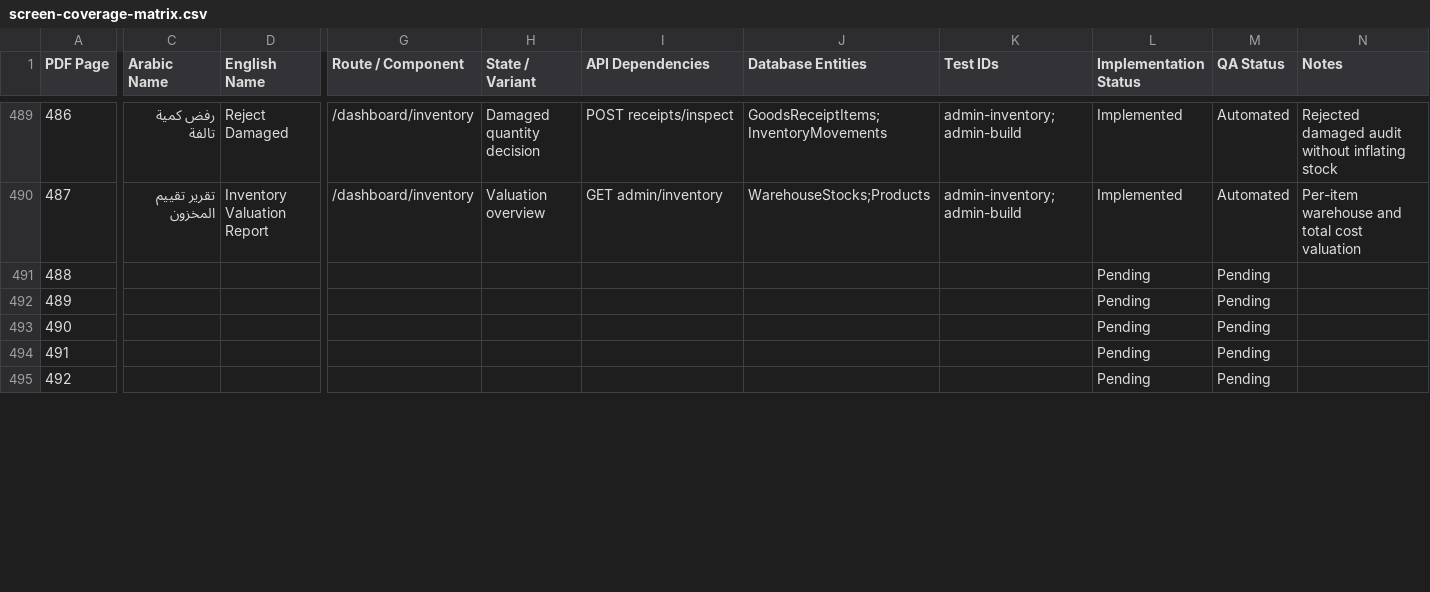
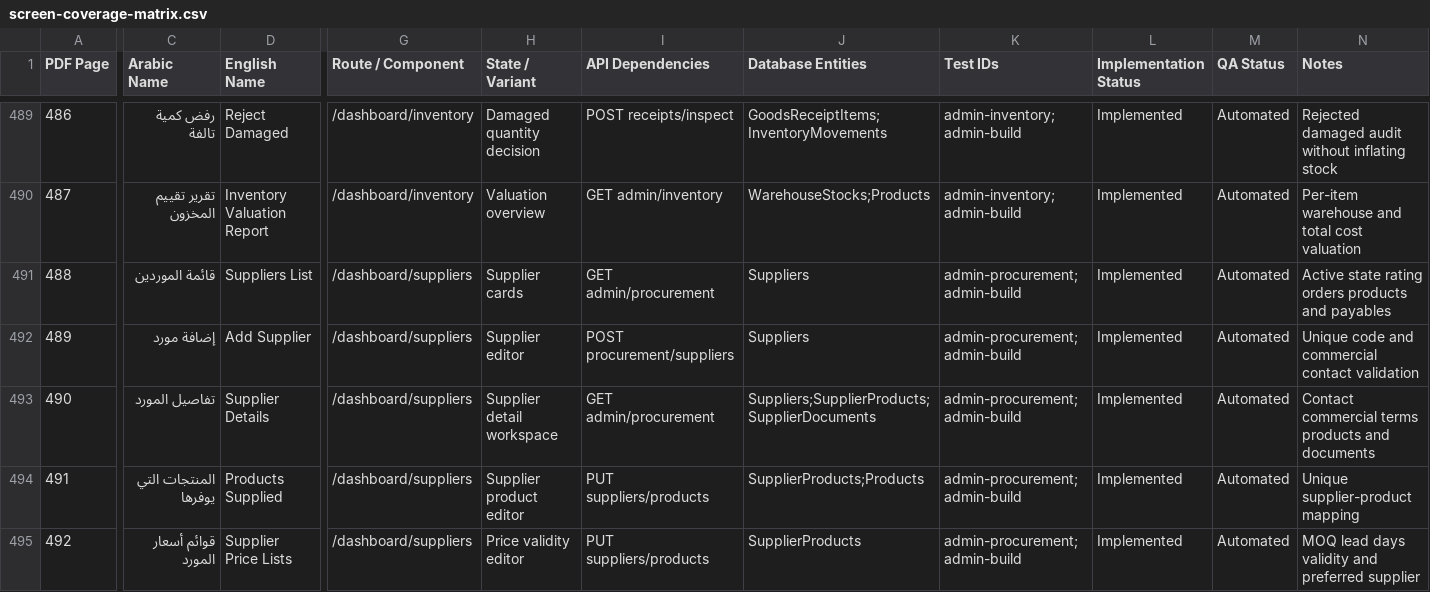
Before and after one commit to AhmedSaberFarghaly/Mohandseto-Tawredat, a CSV file: docs/screen-coverage-matrix.csv, drawn as a sheet; only a part is shown, gaps mark what is left out; the diff covers the shown part only; the diff names each change by its address in the sheet, - before the commit and + after, or states it on an @@ line.

Commit message:
feat(procurement): complete supplier purchase lifecycle

```diff
--- a/docs/screen-coverage-matrix.csv
+++ b/docs/screen-coverage-matrix.csv
-C491 (Arabic Name): (empty)
+C491 (Arabic Name): قائمة الموردين
-D491 (English Name): (empty)
+D491 (English Name): Suppliers List
-G491:G495 (Route / Component): (empty)
+G491:G495 (Route / Component): /dashboard/suppliers
-H491 (State / Variant): (empty)
+H491 (State / Variant): Supplier cards
-I491 (API Dependencies): (empty)
+I491 (API Dependencies): GET admin/procurement
-J491:J492 (Database Entities): (empty)
+J491:J492 (Database Entities): Suppliers
-K491:K495 (Test IDs): (empty)
+K491:K495 (Test IDs): admin-procurement;admin-build
-L491:L495 (Implementation Status): Pending
+L491:L495 (Implementation Status): Implemented
-M491:M495 (QA Status): Pending
+M491:M495 (QA Status): Automated
-N491 (Notes): (empty)
+N491 (Notes): Active state rating orders products and payables
-C492 (Arabic Name): (empty)
+C492 (Arabic Name): إضافة مورد
-D492 (English Name): (empty)
+D492 (English Name): Add Supplier
-H492 (State / Variant): (empty)
+H492 (State / Variant): Supplier editor
-I492 (API Dependencies): (empty)
+I492 (API Dependencies): POST procurement/suppliers
-N492 (Notes): (empty)
+N492 (Notes): Unique code and commercial contact validation
-C493 (Arabic Name): (empty)
+C493 (Arabic Name): تفاصيل المورد
-D493 (English Name): (empty)
+D493 (English Name): Supplier Details
-H493 (State / Variant): (empty)
+H493 (State / Variant): Supplier detail workspace
-I493 (API Dependencies): (empty)
+I493 (API Dependencies): GET admin/procurement
-J493 (Database Entities): (empty)
+J493 (Database Entities): Suppliers;SupplierProducts;SupplierDocuments
-N493 (Notes): (empty)
+N493 (Notes): Contact commercial terms products and documents
-C494 (Arabic Name): (empty)
+C494 (Arabic Name): المنتجات التي يوفرها
-D494 (English Name): (empty)
+D494 (English Name): Products Supplied
-H494 (State / Variant): (empty)
+H494 (State / Variant): Supplier product editor
-I494:I495 (API Dependencies): (empty)
+I494:I495 (API Dependencies): PUT suppliers/products
-J494 (Database Entities): (empty)
+J494 (Database Entities): SupplierProducts;Products
-N494 (Notes): (empty)
+N494 (Notes): Unique supplier-product mapping
-C495 (Arabic Name): (empty)
+C495 (Arabic Name): قوائم أسعار المورد
-D495 (English Name): (empty)
+D495 (English Name): Supplier Price Lists
-H495 (State / Variant): (empty)
+H495 (State / Variant): Price validity editor
-J495 (Database Entities): (empty)
+J495 (Database Entities): SupplierProducts
-N495 (Notes): (empty)
+N495 (Notes): MOQ lead days validity and preferred supplier
```
Also changed, not shown: 140 edited cells elsewhere in this file, 19 other files.
